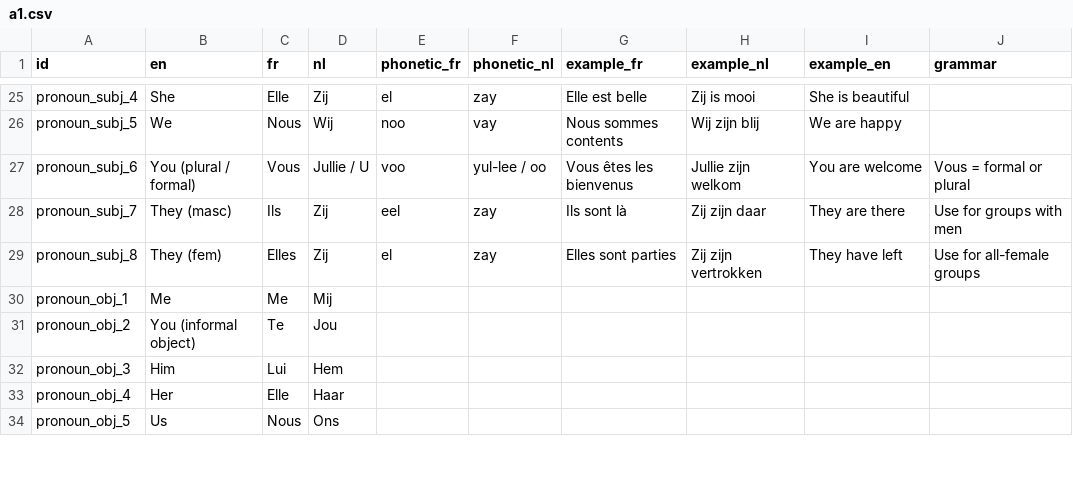
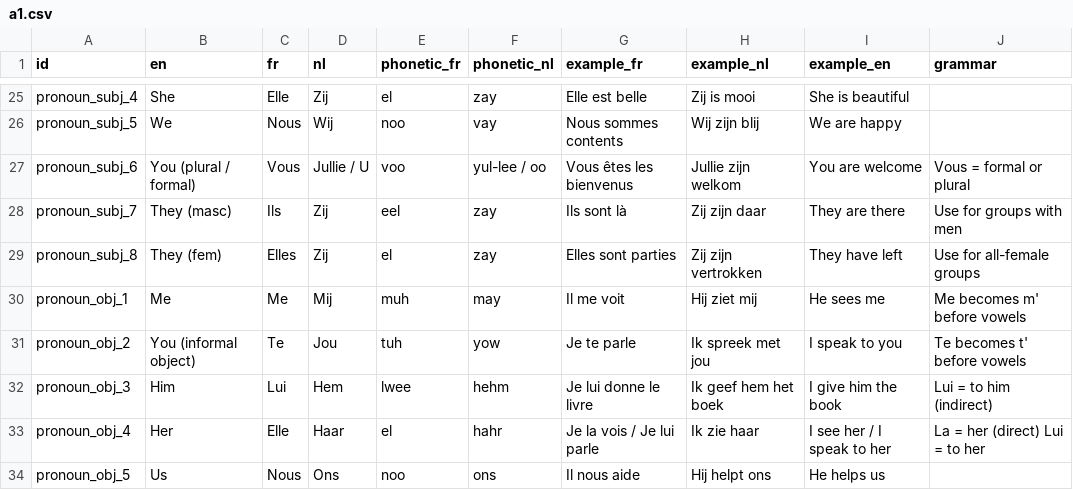
Before and after one commit to prashantpalikhe/games, a CSV file: language/a1.csv, drawn as a sheet; only a part is shown, gaps mark what is left out; the diff covers the shown part only.

Commit message:
feat: more improvements

```diff
--- a/language/a1.csv
+++ b/language/a1.csv
@@ -29,6 +29,6 @@ pronoun_subj_7,They (masc),Ils,Zij,eel,zay,Ils sont là,Zij zijn daar,They are t
 pronoun_subj_8,They (fem),Elles,Zij,el,zay,Elles sont parties,Zij zijn vertrokken,They have left,Use for all-female groups
-pronoun_obj_1,Me,Me,Mij
-pronoun_obj_2,You (informal object),Te,Jou
-pronoun_obj_3,Him,Lui,Hem
-pronoun_obj_4,Her,Elle,Haar
-pronoun_obj_5,Us,Nous,Ons
+pronoun_obj_1,Me,Me,Mij,muh,may,Il me voit,Hij ziet mij,He sees me,Me becomes m' before vowels
+pronoun_obj_2,You (informal object),Te,Jou,tuh,yow,Je te parle,Ik spreek met jou,I speak to you,Te becomes t' before vowels
+pronoun_obj_3,Him,Lui,Hem,lwee,hehm,Je lui donne le livre,Ik geef hem het boek,I give him the book,Lui = to him (indirect)
+pronoun_obj_4,Her,Elle,Haar,el,hahr,Je la vois / Je lui parle,Ik zie haar,I see her / I speak to her,La = her (direct) Lui = to her
+pronoun_obj_5,Us,Nous,Ons,noo,ons,Il nous aide,Hij helpt ons,He helps us,
```
Also changed, not shown: 89 edited cells elsewhere in this file.
